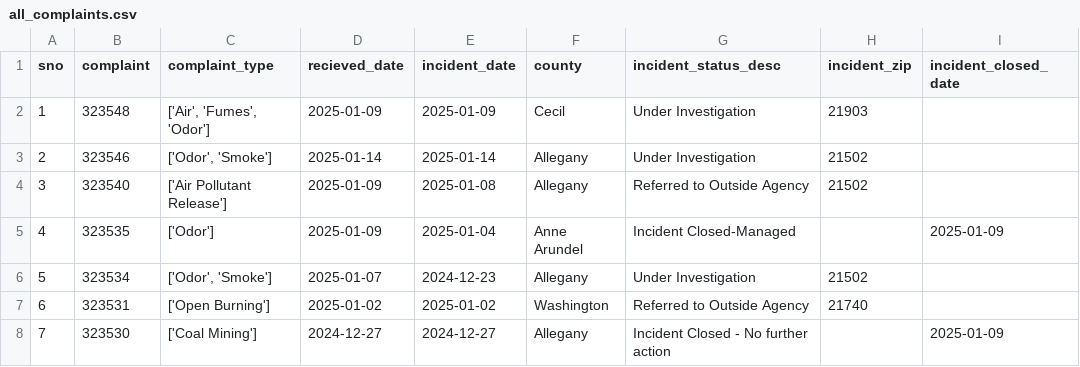
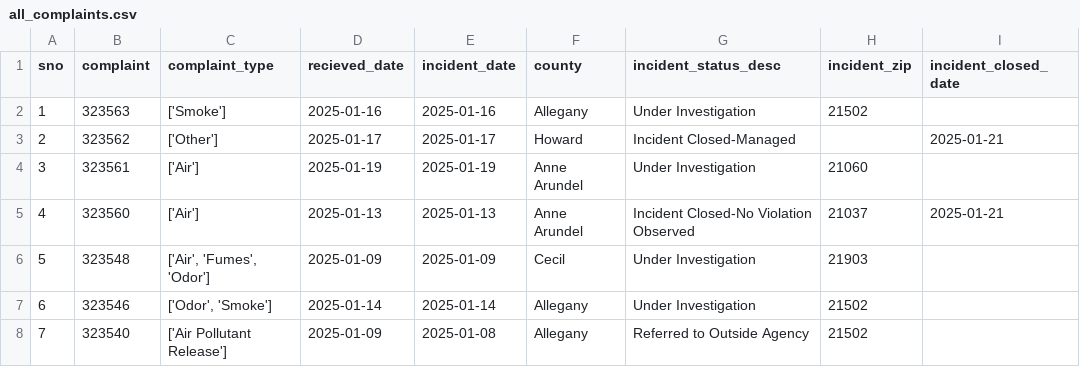
Before and after one commit to ktanner23/live-nicar-pipeline, a CSV file: exported_data/all_complaints.csv, drawn as a sheet; only a part is shown; the shorter side is filled out with more unchanged rows; addresses are those after the commit; the diff names each change by its address in the sheet, - before the commit and + after, or states it on an @@ line.

```diff
--- a/exported_data/all_complaints.csv
+++ b/exported_data/all_complaints.csv
+row 2: 1 | 323563 | ['Smoke'] | 2025-01-16 | 2025-01-16 | Allegany | Under Investigation | 21502
+row 3: 2 | 323562 | ['Other'] | 2025-01-17 | 2025-01-17 | Howard | Incident Closed-Managed |  | 2025-01-21
+row 4: 3 | 323561 | ['Air'] | 2025-01-19 | 2025-01-19 | Anne Arundel | Under Investigation | 21060
+row 5: 4 | 323560 | ['Air'] | 2025-01-13 | 2025-01-13 | Anne Arundel | Incident Closed-No Violation Observed | 21037 | 2025-01-21
@@ column A (sno) renumbered from row 6 down @@
```
Also changed, not shown: exported_data/complaint_type_frequency.csv, exported_data/county_frequency.csv, 1 other file.
